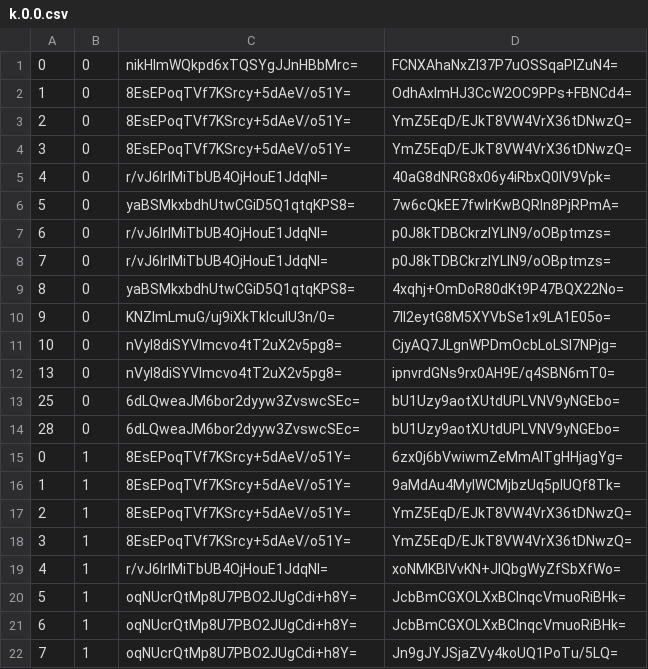
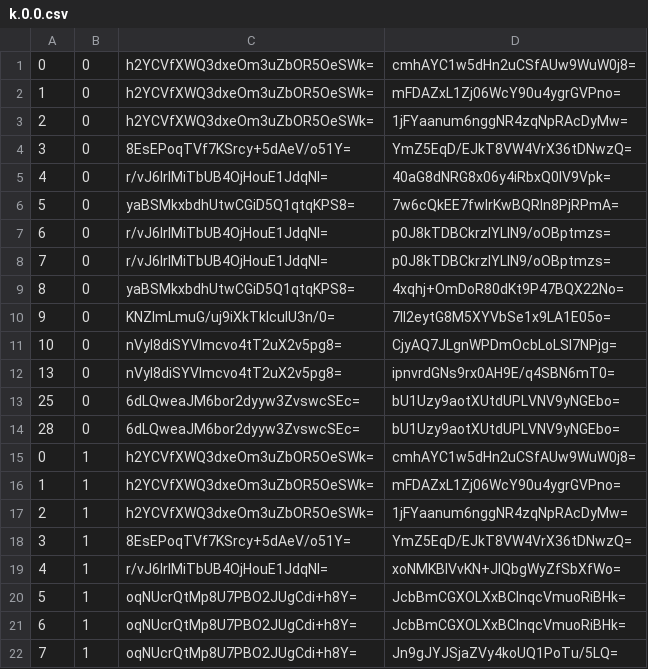
Before and after one commit to mochimochiomochi/mochicraftmap2, a CSV file: overworld/tiles/zoom.-1/metadata/k.0.0.csv, drawn as a sheet; only a part is shown.

```diff
--- a/overworld/tiles/zoom.-1/metadata/k.0.0.csv
+++ b/overworld/tiles/zoom.-1/metadata/k.0.0.csv
@@ -1,4 +1,4 @@
-0,0,nikHImWQkpd6xTQSYgJJnHBbMrc=,FCNXAhaNxZI37P7uOSSqaPIZuN4=
-1,0,8EsEPoqTVf7KSrcy+5dAeV/o51Y=,OdhAxImHJ3CcW2OC9PPs+FBNCd4=
-2,0,8EsEPoqTVf7KSrcy+5dAeV/o51Y=,YmZ5EqD/EJkT8VW4VrX36tDNwzQ=
+0,0,h2YCVfXWQ3dxeOm3uZbOR5OeSWk=,cmhAYC1w5dHn2uCSfAUw9WuW0j8=
+1,0,h2YCVfXWQ3dxeOm3uZbOR5OeSWk=,mFDAZxL1Zj06WcY90u4ygrGVPno=
+2,0,h2YCVfXWQ3dxeOm3uZbOR5OeSWk=,1jFYaanum6nggNR4zqNpRAcDyMw=
 3,0,8EsEPoqTVf7KSrcy+5dAeV/o51Y=,YmZ5EqD/EJkT8VW4VrX36tDNwzQ=
@@ -14,5 +14,5 @@
 28,0,6dLQweaJM6bor2dyyw3ZvswcSEc=,bU1Uzy9aotXUtdUPLVNV9yNGEbo=
-0,1,8EsEPoqTVf7KSrcy+5dAeV/o51Y=,6zx0j6bVwiwmZeMmAITgHHjagYg=
-1,1,8EsEPoqTVf7KSrcy+5dAeV/o51Y=,9aMdAu4MylWCMjbzUq5plUQf8Tk=
-2,1,8EsEPoqTVf7KSrcy+5dAeV/o51Y=,YmZ5EqD/EJkT8VW4VrX36tDNwzQ=
+0,1,h2YCVfXWQ3dxeOm3uZbOR5OeSWk=,cmhAYC1w5dHn2uCSfAUw9WuW0j8=
+1,1,h2YCVfXWQ3dxeOm3uZbOR5OeSWk=,mFDAZxL1Zj06WcY90u4ygrGVPno=
+2,1,h2YCVfXWQ3dxeOm3uZbOR5OeSWk=,1jFYaanum6nggNR4zqNpRAcDyMw=
 3,1,8EsEPoqTVf7KSrcy+5dAeV/o51Y=,YmZ5EqD/EJkT8VW4VrX36tDNwzQ=
```
Also changed, not shown: overworld/tiles/zoom.-1/metadata/k.-1.0.csv, overworld/tiles/zoom.-2/metadata/k.-1.0.csv, 49 other files.
